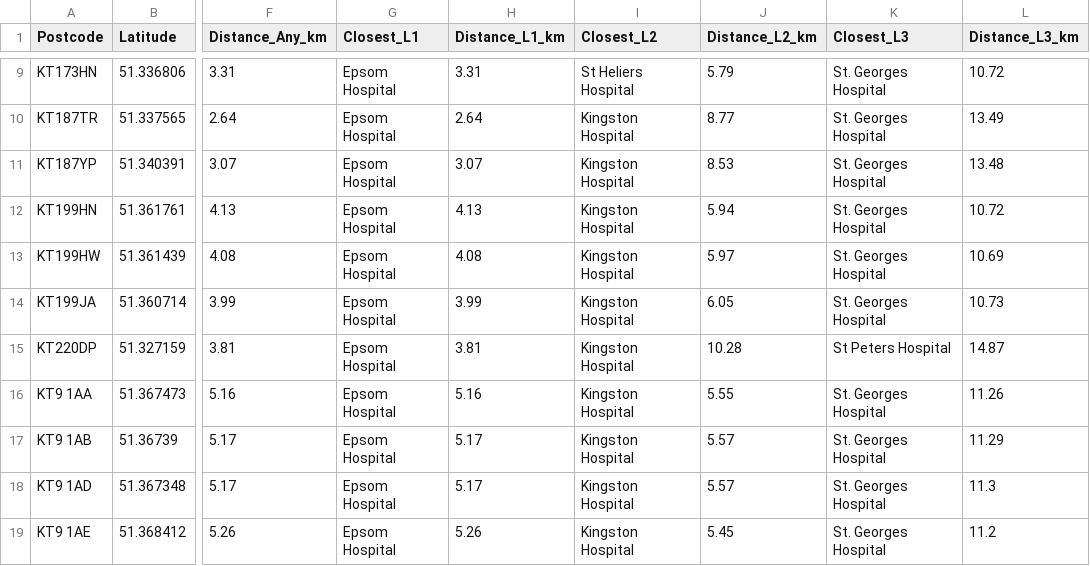
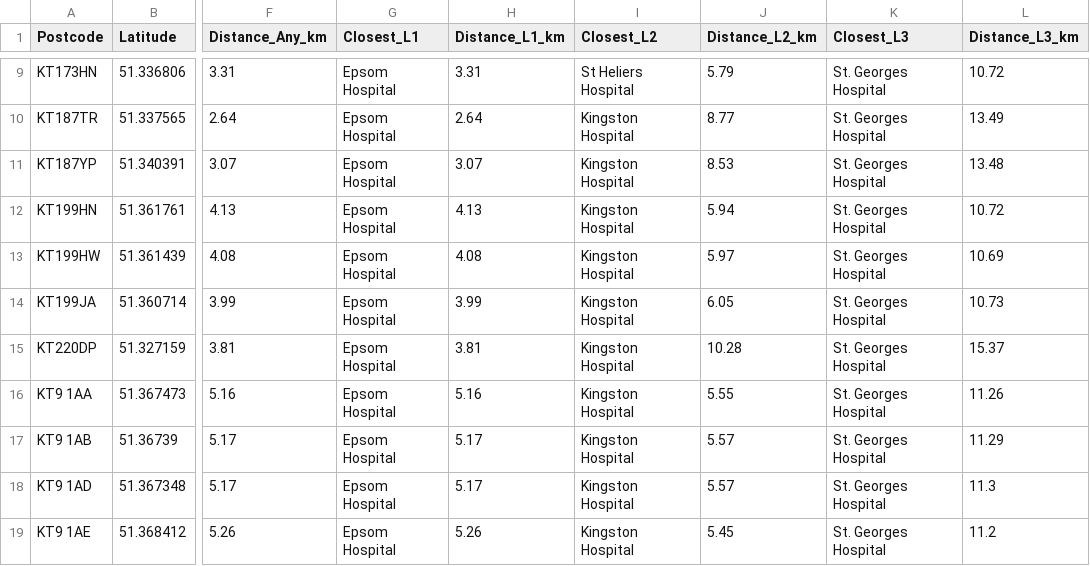
Before and after one commit to drhammadkhan/postcode-lookup, a CSV file: output/Epsom_Hospital.csv, drawn as a sheet; only a part is shown, gaps mark what is left out; the diff names each change by its address in the sheet, - before the commit and + after, or states it on an @@ line.

```diff
--- a/output/Epsom_Hospital.csv
+++ b/output/Epsom_Hospital.csv
-K15 (Closest_L3): St Peters Hospital
+K15 (Closest_L3): St. Georges Hospital
-L15 (Distance_L3_km): 14.87
+L15 (Distance_L3_km): 15.37
```
Also changed, not shown: hospitals_refined.csv, 51 other files.
